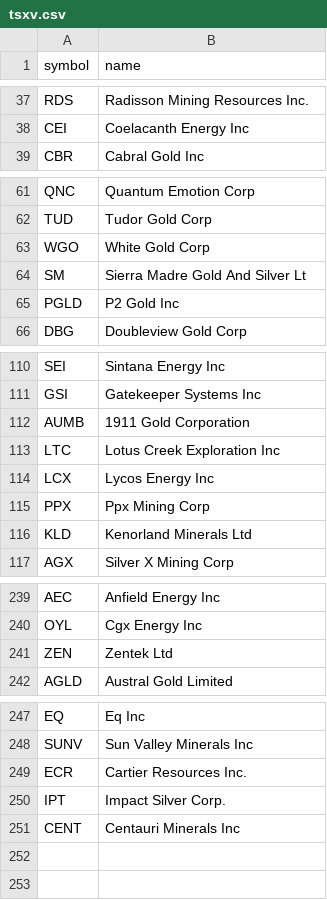
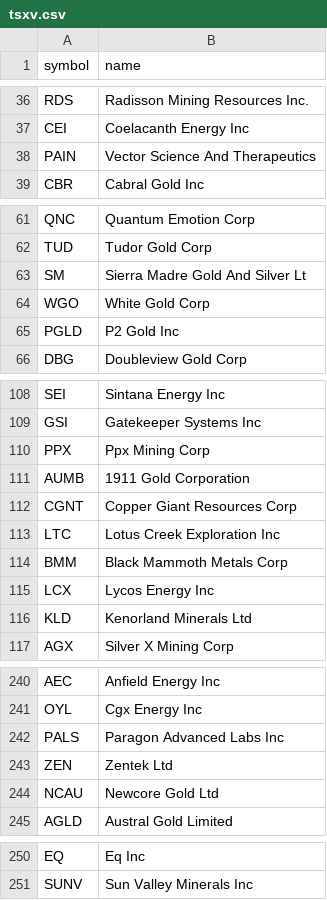
Before and after one commit to bonesy780/Bonesy-Stock-Site, a CSV file: data/constituents/tsxv.csv, drawn as a sheet; only a part is shown, gaps mark what is left out; the diff covers the shown part only.

```diff
--- a/data/constituents/tsxv.csv
+++ b/data/constituents/tsxv.csv
@@ -38,2 +37,3 @@ RDS,Radisson Mining Resources Inc.
 CEI,Coelacanth Energy Inc
+PAIN,Vector Science And Therapeutics
 CBR,Cabral Gold Inc
@@ -62,4 +62,4 @@ QNC,Quantum Emotion Corp
 TUD,Tudor Gold Corp
+SM,Sierra Madre Gold And Silver Lt
 WGO,White Gold Corp
-SM,Sierra Madre Gold And Silver Lt
 PGLD,P2 Gold Inc
@@ -111,6 +109,8 @@ SEI,Sintana Energy Inc
 GSI,Gatekeeper Systems Inc
+PPX,Ppx Mining Corp
 AUMB,1911 Gold Corporation
+CGNT,Copper Giant Resources Corp
 LTC,Lotus Creek Exploration Inc
+BMM,Black Mammoth Metals Corp
 LCX,Lycos Energy Inc
-PPX,Ppx Mining Corp
 KLD,Kenorland Minerals Ltd
@@ -240,3 +241,5 @@ AEC,Anfield Energy Inc
 OYL,Cgx Energy Inc
+PALS,Paragon Advanced Labs Inc
 ZEN,Zentek Ltd
+NCAU,Newcore Gold Ltd
 AGLD,Austral Gold Limited
@@ -248,4 +251 @@ EQ,Eq Inc
 SUNV,Sun Valley Minerals Inc
-ECR,Cartier Resources Inc.
-IPT,Impact Silver Corp.
-CENT,Centauri Minerals Inc
```
Also changed, not shown: 8 moved rows elsewhere in this file, data/constituents/dow.csv, data/constituents/nasdaq100.csv.
